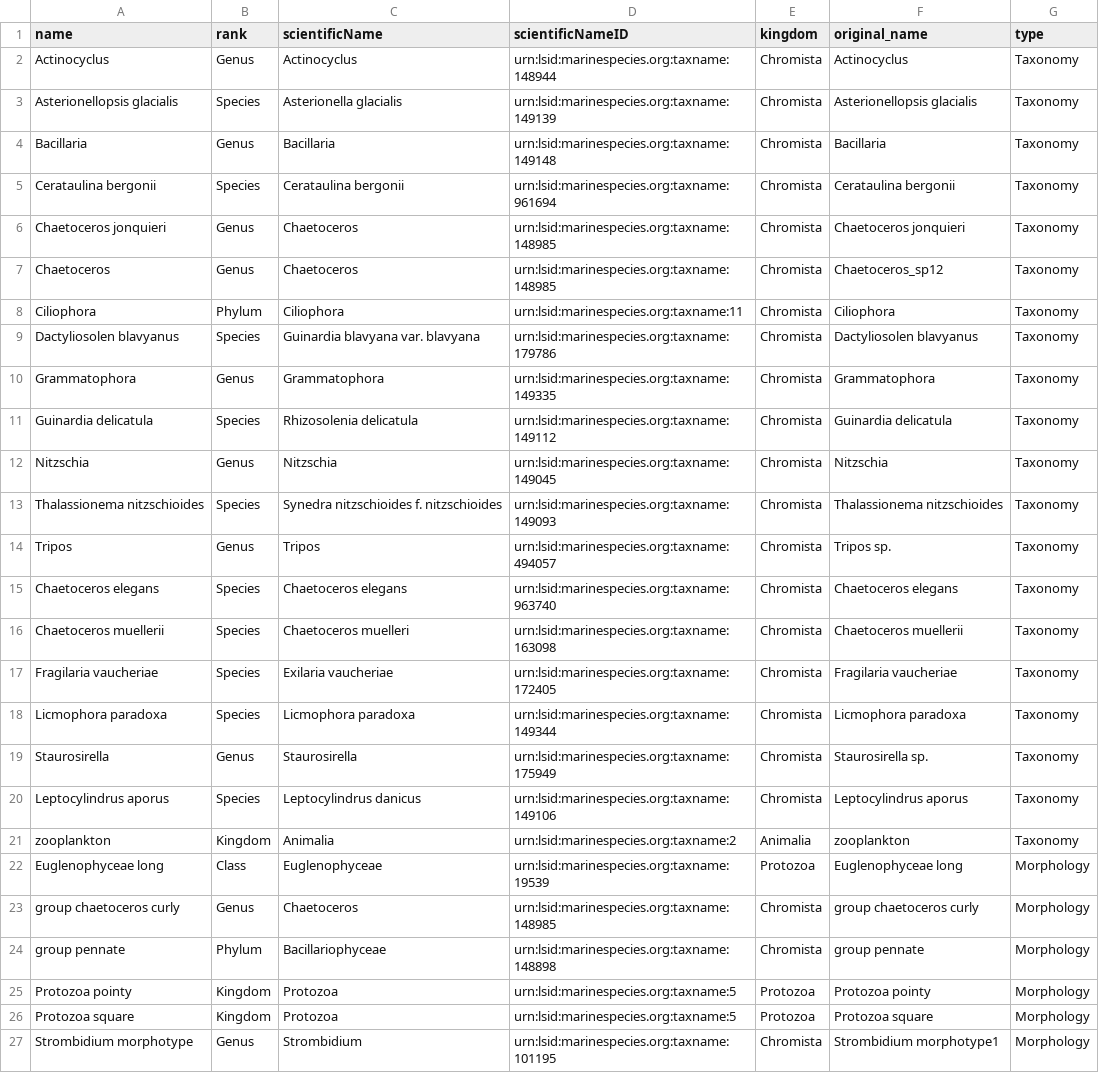
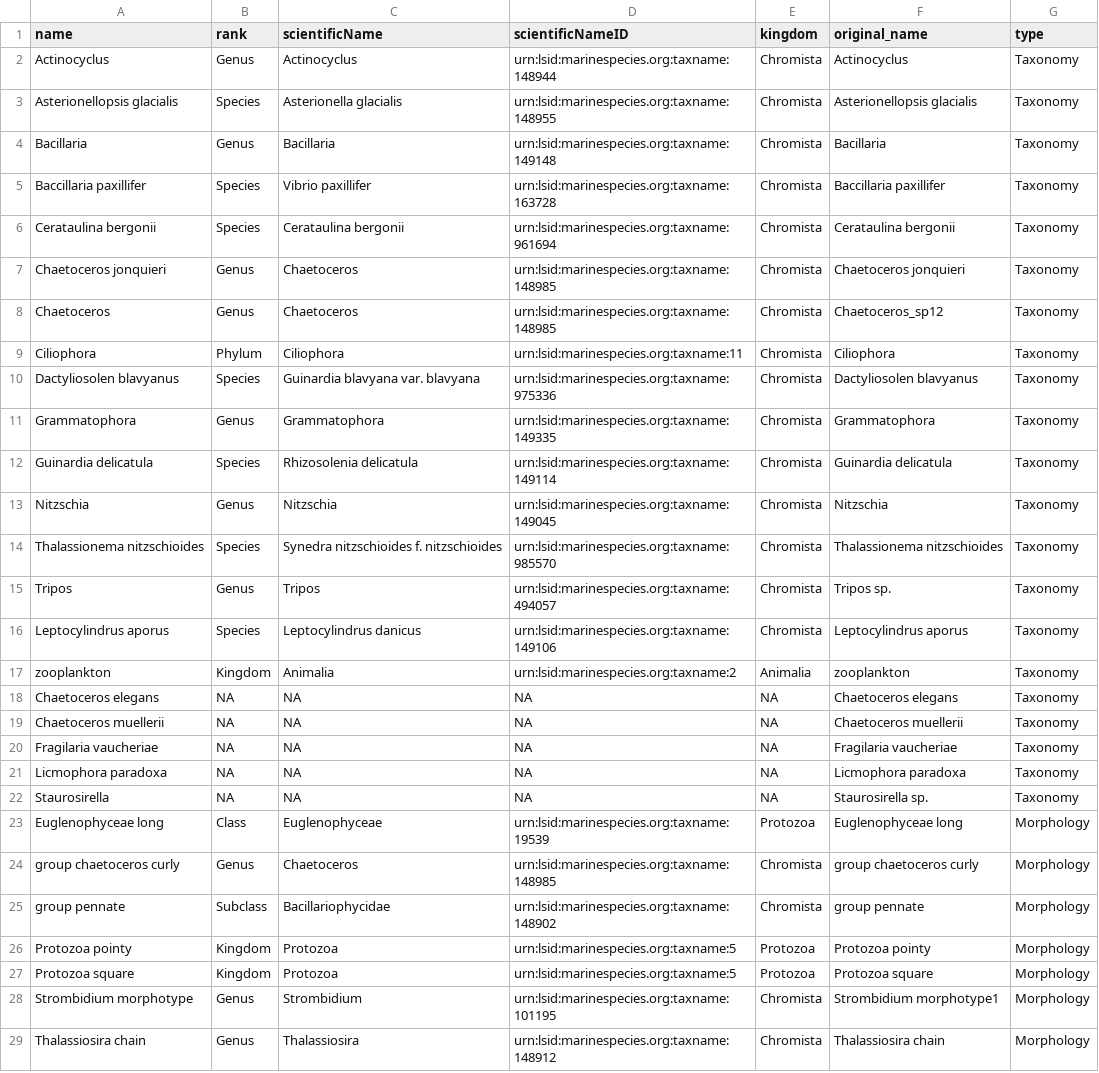
Before and after one commit to VirginieSonnet/TaxonomyMatch, a CSV file: data/matched_example_taxo.csv, drawn as a sheet; only a part is shown; the shorter side is filled out with more unchanged rows.

Commit message:
update unresolved species

```diff
--- a/data/matched_example_taxo.csv
+++ b/data/matched_example_taxo.csv
@@ -2,4 +2,5 @@ name,rank,scientificName,scientificNameID,kingdom,original_name,type
 Actinocyclus,Genus,Actinocyclus,urn:lsid:marinespecies.org:taxname:148944,Chromista,Actinocyclus,Taxonomy
-Asterionellopsis glacialis,Species,Asterionella glacialis,urn:lsid:marinespecies.org:taxname:149139,Chromista,Asterionellopsis glacialis,Taxonomy
+Asterionellopsis glacialis,Species,Asterionella glacialis,urn:lsid:marinespecies.org:taxname:148955,Chromista,Asterionellopsis glacialis,Taxonomy
 Bacillaria,Genus,Bacillaria,urn:lsid:marinespecies.org:taxname:149148,Chromista,Bacillaria,Taxonomy
+Baccillaria paxillifer,Species,Vibrio paxillifer,urn:lsid:marinespecies.org:taxname:163728,Chromista,Baccillaria paxillifer,Taxonomy
 Cerataulina bergonii,Species,Cerataulina bergonii,urn:lsid:marinespecies.org:taxname:961694,Chromista,Cerataulina bergonii,Taxonomy
@@ -8,18 +9,18 @@ Chaetoceros,Genus,Chaetoceros,urn:lsid:marinespecies.org:taxname:148985,Chromist
 Ciliophora,Phylum,Ciliophora,urn:lsid:marinespecies.org:taxname:11,Chromista,Ciliophora,Taxonomy
-Dactyliosolen blavyanus,Species,Guinardia blavyana var. blavyana,urn:lsid:marinespecies.org:taxname:179786,Chromista,Dactyliosolen blavyanus,Taxonomy
+Dactyliosolen blavyanus,Species,Guinardia blavyana var. blavyana,urn:lsid:marinespecies.org:taxname:975336,Chromista,Dactyliosolen blavyanus,Taxonomy
 Grammatophora,Genus,Grammatophora,urn:lsid:marinespecies.org:taxname:149335,Chromista,Grammatophora,Taxonomy
-Guinardia delicatula,Species,Rhizosolenia delicatula,urn:lsid:marinespecies.org:taxname:149112,Chromista,Guinardia delicatula,Taxonomy
+Guinardia delicatula,Species,Rhizosolenia delicatula,urn:lsid:marinespecies.org:taxname:149114,Chromista,Guinardia delicatula,Taxonomy
 Nitzschia,Genus,Nitzschia,urn:lsid:marinespecies.org:taxname:149045,Chromista,Nitzschia,Taxonomy
-Thalassionema nitzschioides,Species,Synedra nitzschioides f. nitzschioides,urn:lsid:marinespecies.org:taxname:149093,Chromista,Thalassionema nitzschioides,Taxonomy
+Thalassionema nitzschioides,Species,Synedra nitzschioides f. nitzschioides,urn:lsid:marinespecies.org:taxname:985570,Chromista,Thalassionema nitzschioides,Taxonomy
 Tripos,Genus,Tripos,urn:lsid:marinespecies.org:taxname:494057,Chromista,Tripos sp.,Taxonomy
-Chaetoceros elegans,Species,Chaetoceros elegans,urn:lsid:marinespecies.org:taxname:963740,Chromista,Chaetoceros elegans,Taxonomy
-Chaetoceros muellerii,Species,Chaetoceros muelleri,urn:lsid:marinespecies.org:taxname:163098,Chromista,Chaetoceros muellerii,Taxonomy
-Fragilaria vaucheriae,Species,Exilaria vaucheriae,urn:lsid:marinespecies.org:taxname:172405,Chromista,Fragilaria vaucheriae,Taxonomy
-Licmophora paradoxa,Species,Licmophora paradoxa,urn:lsid:marinespecies.org:taxname:149344,Chromista,Licmophora paradoxa,Taxonomy
-Staurosirella,Genus,Staurosirella,urn:lsid:marinespecies.org:taxname:175949,Chromista,Staurosirella sp.,Taxonomy
 Leptocylindrus aporus,Species,Leptocylindrus danicus,urn:lsid:marinespecies.org:taxname:149106,Chromista,Leptocylindrus aporus,Taxonomy
 zooplankton,Kingdom,Animalia,urn:lsid:marinespecies.org:taxname:2,Animalia,zooplankton,Taxonomy
+Chaetoceros elegans,NA,NA,NA,NA,Chaetoceros elegans,Taxonomy
+Chaetoceros muellerii,NA,NA,NA,NA,Chaetoceros muellerii,Taxonomy
+Fragilaria vaucheriae,NA,NA,NA,NA,Fragilaria vaucheriae,Taxonomy
+Licmophora paradoxa,NA,NA,NA,NA,Licmophora paradoxa,Taxonomy
+Staurosirella,NA,NA,NA,NA,Staurosirella sp.,Taxonomy
 Euglenophyceae long,Class,Euglenophyceae,urn:lsid:marinespecies.org:taxname:19539,Protozoa,Euglenophyceae long,Morphology
 group chaetoceros curly,Genus,Chaetoceros,urn:lsid:marinespecies.org:taxname:148985,Chromista,group chaetoceros curly,Morphology
-group pennate,Phylum,Bacillariophyceae,urn:lsid:marinespecies.org:taxname:148898,Chromista,group pennate,Morphology
+group pennate,Subclass,Bacillariophycidae,urn:lsid:marinespecies.org:taxname:148902,Chromista,group pennate,Morphology
 Protozoa pointy,Kingdom,Protozoa,urn:lsid:marinespecies.org:taxname:5,Protozoa,Protozoa pointy,Morphology
```
Also changed, not shown: data/example_taxo.csv, 2 other files.
